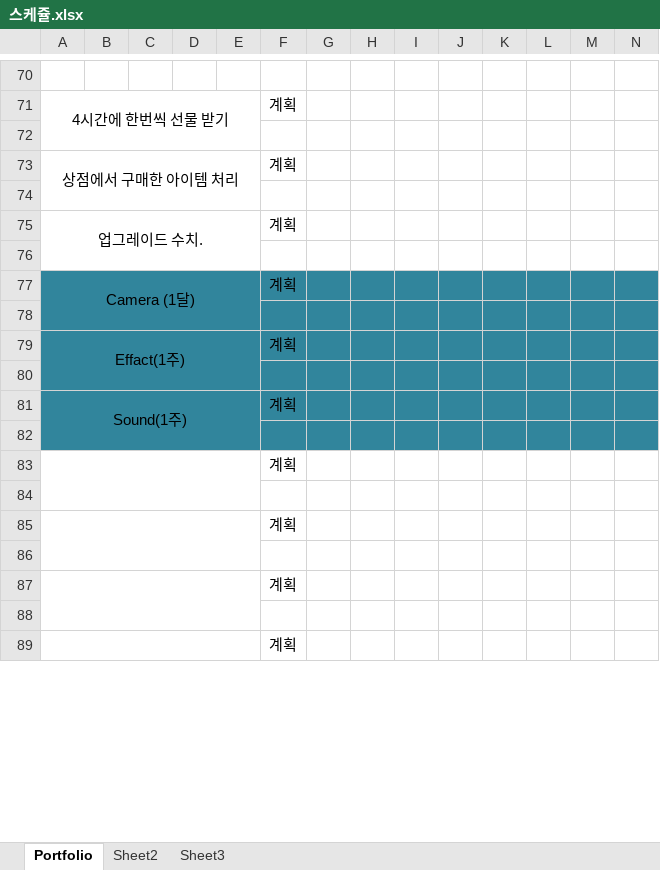
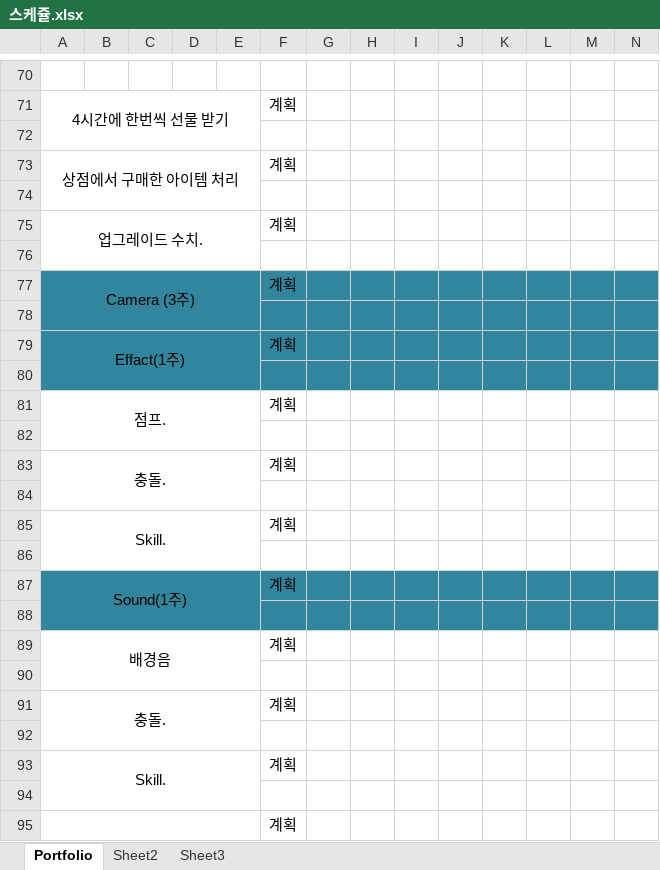
Before and after one commit to SunmiMoon/Portfolio, an Excel workbook: 스케쥴.xlsx, sheet Portfolio, drawn as a sheet; only a part is shown, gaps mark what is left out; values as stored, in another font and other column widths than the file's, no borders; addresses are those after the commit; rows hold the shown columns only; the diff names each change by its address in the sheet, - before the commit and + after, or states it on an @@ line.

```diff
--- a/스케쥴.xlsx (sheet Portfolio)
+++ b/스케쥴.xlsx (sheet Portfolio)
-A77: Camera (1달)
+A77: Camera (3주)
+row 81: 점프. |  |  |  |  | 계획
+row 82: (empty)
+row 83: 충돌. |  |  |  |  | 계획
+row 84: (empty)
+row 85: Skill. |  |  |  |  | 계획
+row 86: (empty)
-A89: (empty)
+A89: 배경음
-A91: (empty)
+A91: 충돌.
-A93: (empty)
+A93: Skill.
```
Also changed, not shown: 1 other file.
